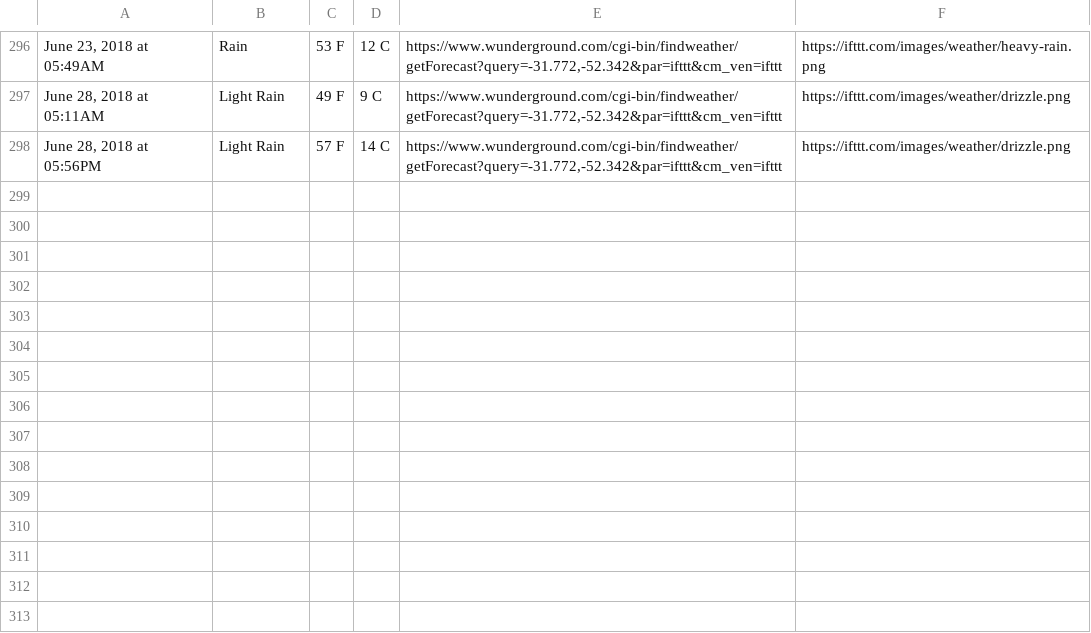
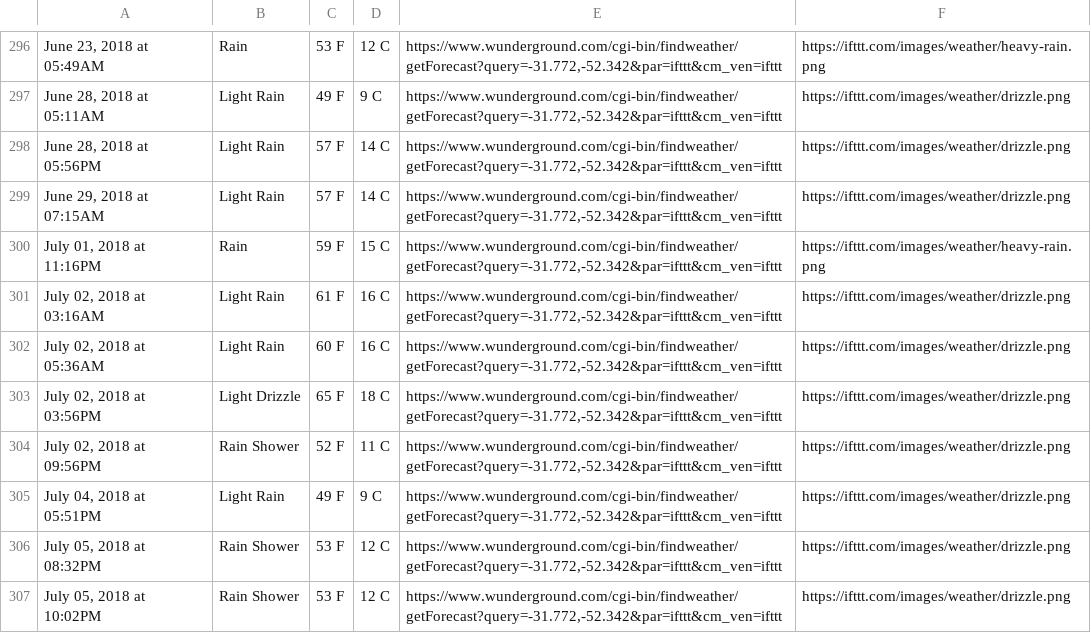
Before and after one commit to MatheusFreitag/RainInPelotas, a CSV file: Chuvas em Pelotas.csv, drawn as a sheet; only a part is shown, gaps mark what is left out; the diff names each change by its address in the sheet, - before the commit and + after, or states it on an @@ line.

Commit message:
Mais dados

```diff
--- a/Chuvas em Pelotas.csv
+++ b/Chuvas em Pelotas.csv
+row 299: June 29, 2018 at 07:15AM | Light Rain | 57 F | 14 C | https://www.wunderground.com/cgi-bin/findweather/getForecast?query=-31.772,-52.342&par=ifttt&cm_ven=ifttt | https://ifttt.com/images/weather/drizzle.png
+row 300: July 01, 2018 at 11:16PM | Rain | 59 F | 15 C | https://www.wunderground.com/cgi-bin/findweather/getForecast?query=-31.772,-52.342&par=ifttt&cm_ven=ifttt | https://ifttt.com/images/weather/heavy-rain.png
+row 301: July 02, 2018 at 03:16AM | Light Rain | 61 F | 16 C | https://www.wunderground.com/cgi-bin/findweather/getForecast?query=-31.772,-52.342&par=ifttt&cm_ven=ifttt | https://ifttt.com/images/weather/drizzle.png
+row 302: July 02, 2018 at 05:36AM | Light Rain | 60 F | 16 C | https://www.wunderground.com/cgi-bin/findweather/getForecast?query=-31.772,-52.342&par=ifttt&cm_ven=ifttt | https://ifttt.com/images/weather/drizzle.png
+row 303: July 02, 2018 at 03:56PM | Light Drizzle | 65 F | 18 C | https://www.wunderground.com/cgi-bin/findweather/getForecast?query=-31.772,-52.342&par=ifttt&cm_ven=ifttt | https://ifttt.com/images/weather/drizzle.png
+row 304: July 02, 2018 at 09:56PM | Rain Shower | 52 F | 11 C | https://www.wunderground.com/cgi-bin/findweather/getForecast?query=-31.772,-52.342&par=ifttt&cm_ven=ifttt | https://ifttt.com/images/weather/drizzle.png
+row 305: July 04, 2018 at 05:51PM | Light Rain | 49 F | 9 C | https://www.wunderground.com/cgi-bin/findweather/getForecast?query=-31.772,-52.342&par=ifttt&cm_ven=ifttt | https://ifttt.com/images/weather/drizzle.png
+row 306: July 05, 2018 at 08:32PM | Rain Shower | 53 F | 12 C | https://www.wunderground.com/cgi-bin/findweather/getForecast?query=-31.772,-52.342&par=ifttt&cm_ven=ifttt | https://ifttt.com/images/weather/drizzle.png
+row 307: July 05, 2018 at 10:02PM | Rain Shower | 53 F | 12 C | https://www.wunderground.com/cgi-bin/findweather/getForecast?query=-31.772,-52.342&par=ifttt&cm_ven=ifttt | https://ifttt.com/images/weather/drizzle.png
```
